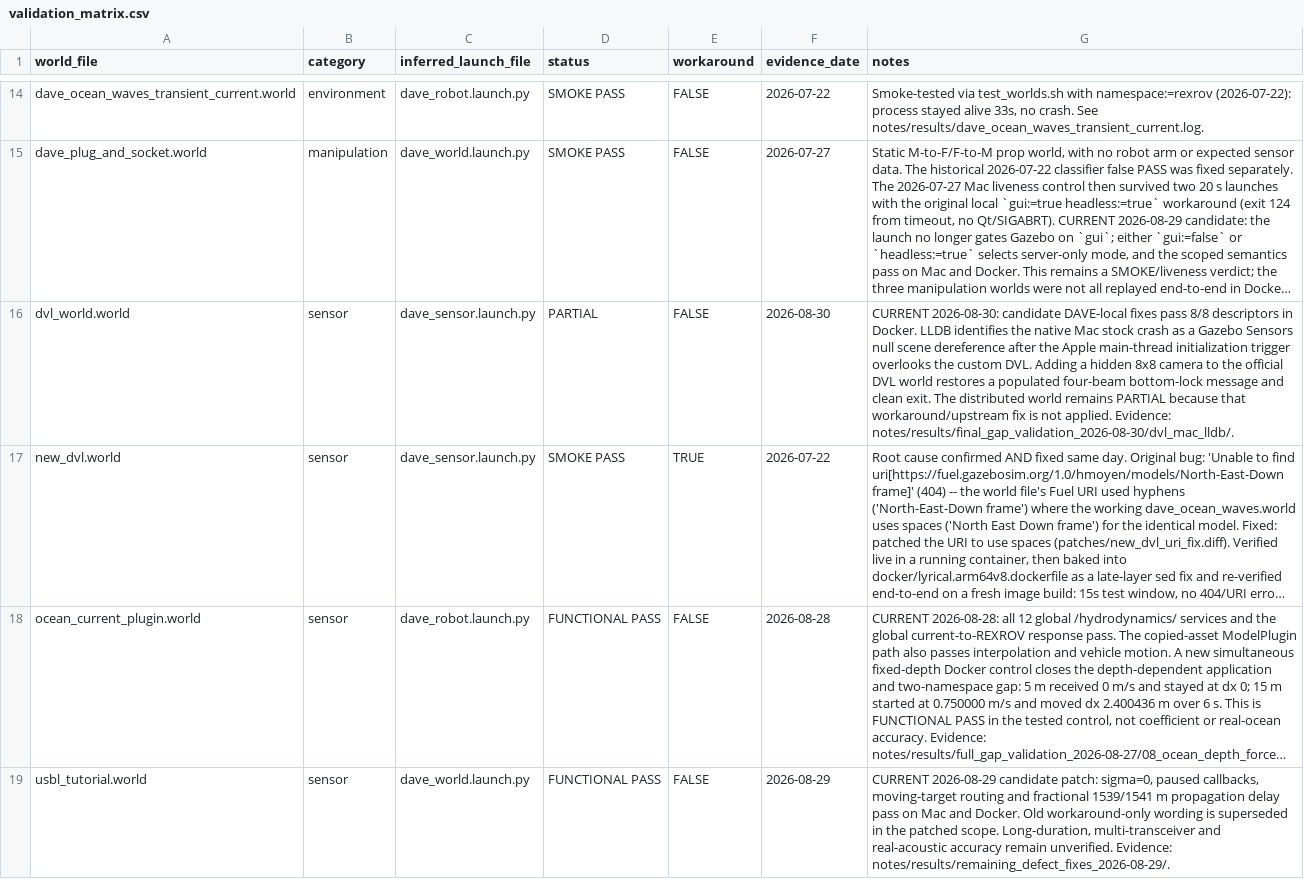
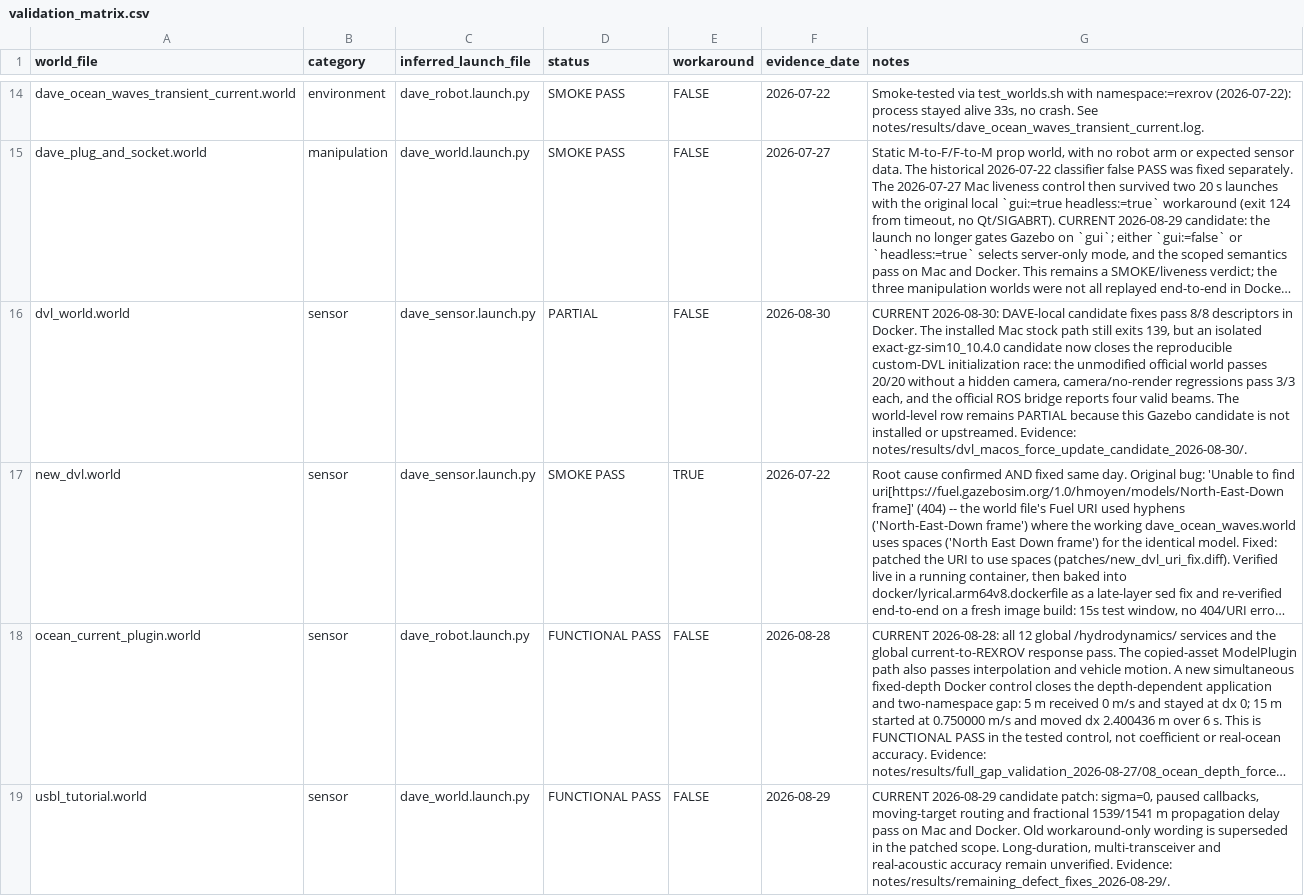
Before and after one commit to IOES-Lab/ROS2_Lyrical_MacOS_Native_AppleSilicon, a CSV file: notes/validation_matrix.csv, drawn as a sheet; only a part is shown, gaps mark what is left out; long unchanged cells end in …; the diff names each change by its address in the sheet, - before the commit and + after, or states it on an @@ line.

Commit message:
Validate an isolated macOS Gazebo fix for the stock DVL race
Reproduce the stock WaitForInit exit 139 under the same exact-tag harness,
and retain the predicate-only candidate that failed one of ten trials. Gate
the render-thread handoff until the Apple main-thread RenderUtil
initialization completes, then run the unmodified official DVL world 20/20.

Record standard-camera and no-render Sensors controls at 3/3 each, plus an
official ros_gz_bridge message with four valid beams. Keep the distributed
world verdict PARTIAL because this gz-sim candidate is isolated and is not
installed in Homebrew or submitted upstream.

Checks:
- forward git apply --check against exact gz-sim10_10.4.0
- candidate DVL 20/20; rejected v1 9/10
- standard camera 3/3; no-render Sensors 3/3
- ROS bridge frame and four beam contents captured
- 147 JSON files parse
- validation matrix 19 rows x 7 columns
- 548 local Markdown paths/fragments, 0 broken
- known issues 48; progress rows 104; retained patches 17
- git diff --cached --check

```diff
--- a/notes/validation_matrix.csv
+++ b/notes/validation_matrix.csv
-G16 (notes): CURRENT 2026-08-30: candidate DAVE-local fixes pass 8/8 descriptors in Docker. LLDB identifies the native Mac stock crash as a Gazebo Sensors null scene dereference after the Apple main-thread initialization trigger overlooks the custom DVL. Adding a hidden 8x8 camera to the official DVL world restores a populated four-beam bottom-lock message and clean exit. The distributed world remains PARTIAL because that workaround/upstream fix is not applied. Evidence: notes/results/final_gap_validation_2026-08-30/dvl_mac_lldb/.
+G16 (notes): CURRENT 2026-08-30: DAVE-local candidate fixes pass 8/8 descriptors in Docker. The installed Mac stock path still exits 139, but an isolated exact-gz-sim10_10.4.0 candidate now closes the reproducible custom-DVL initialization race: the unmodified official world passes 20/20 without a hidden camera, camera/no-render regressions pass 3/3 each, and the official ROS bridge reports four valid beams. The world-level row remains PARTIAL because this Gazebo candidate is not installed or upstreamed. Evidence: notes/results/dvl_macos_force_update_candidate_2026-08-30/.
```
Also changed, not shown: 27 other files.
